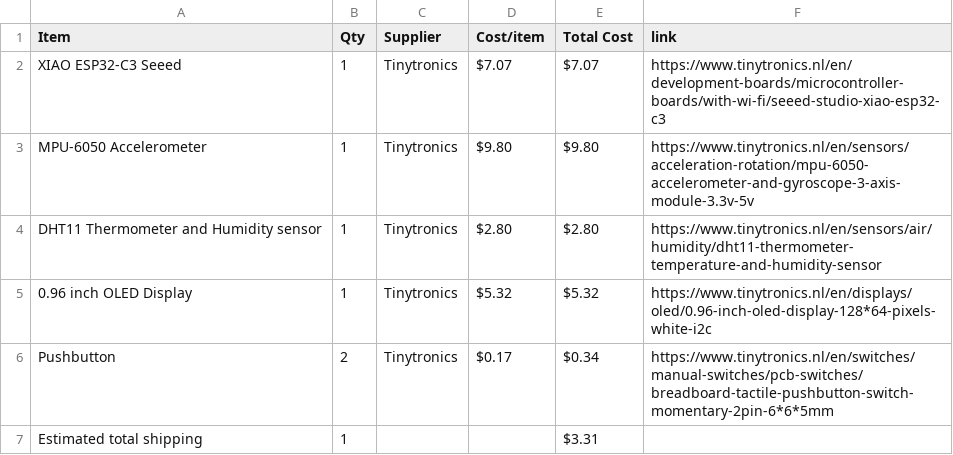
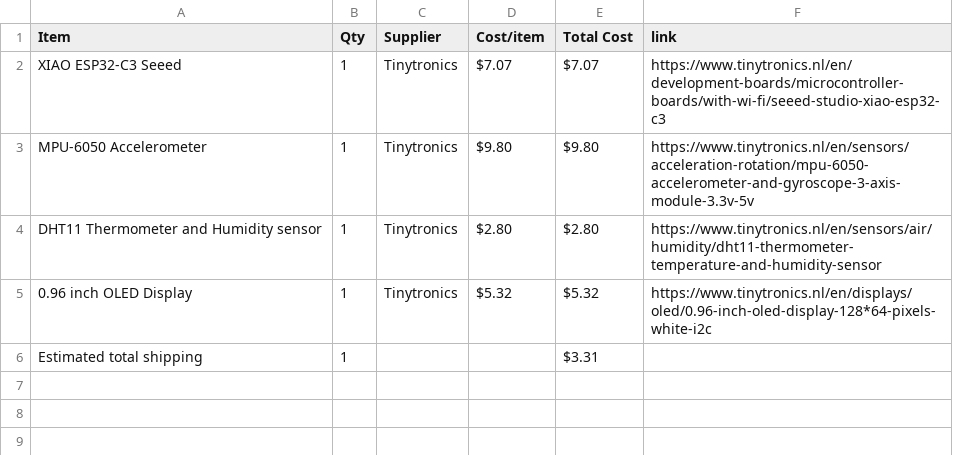
Before and after one commit to Rubennator/Half-Life_hackclub_Starbie, a CSV file: BOM.csv, drawn as a sheet.

Commit message:
Sync Starbie from Half Life

```diff
--- a/BOM.csv
+++ b/BOM.csv
@@ -5,3 +5,2 @@ DHT11 Thermometer and Humidity sensor,1,Tinytronics,$2.80,$2.80,https://www.tiny
 0.96 inch OLED Display,1,Tinytronics,$5.32,$5.32,https://www.tinytronics.nl/en/displays/oled/0.96-inch-oled-display-128*64-pixels-white-i2c
-Pushbutton,2,Tinytronics,$0.17,$0.34,https://www.tinytronics.nl/en/switches/manual-switches/pcb-switches/breadboard-tactile-pushbutton-switch-momentary-2pin-6*6*5mm
 Estimated total shipping,1,,,$3.31,
```
